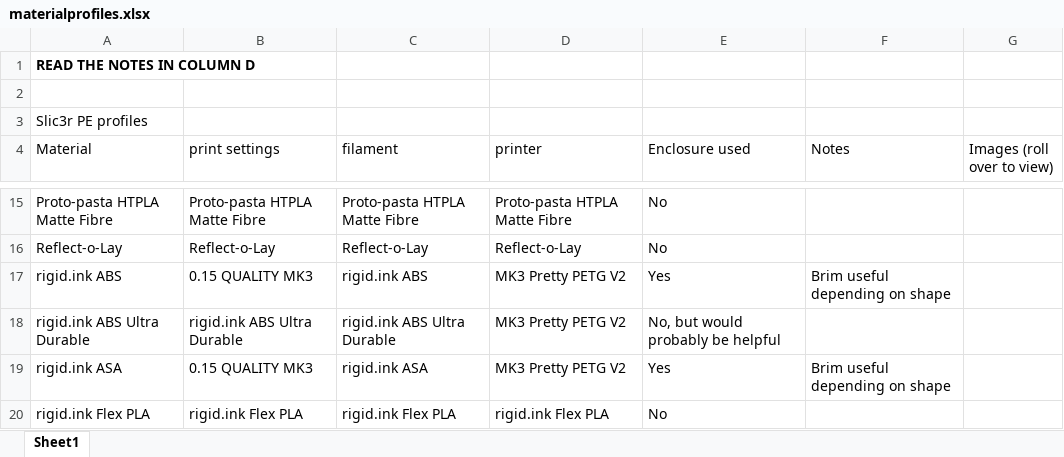
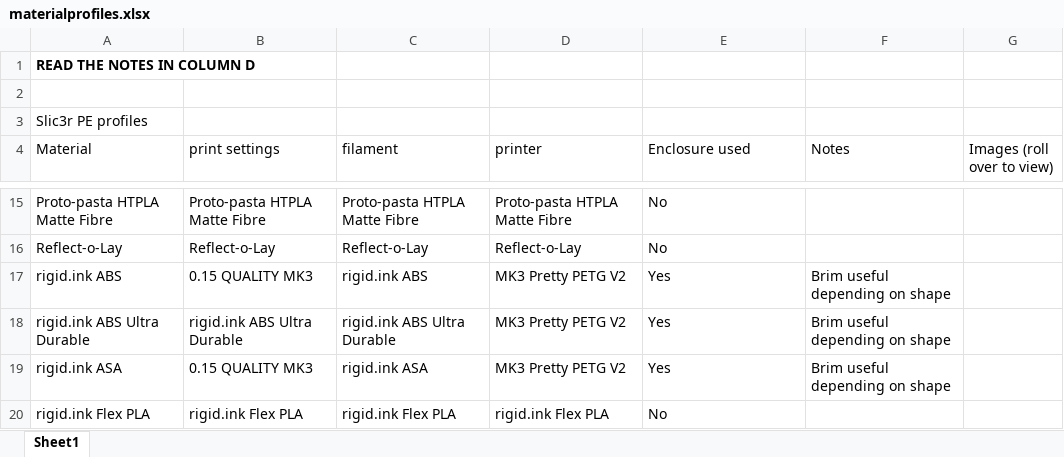
Before and after one commit to darraghbr/Prusa-MK3-Material-Profiles, an Excel workbook: materialprofiles.xlsx, sheet Sheet1, drawn as a sheet; only a part is shown, gaps mark what is left out; values as stored, in another font and other column widths than the file's, no borders; the diff names each change by its address in the sheet, - before the commit and + after, or states it on an @@ line.

Commit message:
Updated ABS Ultra Durable profile
Updated ABS Ultra Durable profile for better performance, tested with enclosure only.

```diff
--- a/materialprofiles.xlsx (sheet Sheet1)
+++ b/materialprofiles.xlsx (sheet Sheet1)
-E18 (Enclosure used): No, but would probably be helpful
+E18 (Enclosure used): Yes
-F18 (Notes): (empty)
+F18 (Notes): Brim useful depending on shape
```
Also changed, not shown: 1 other file.
